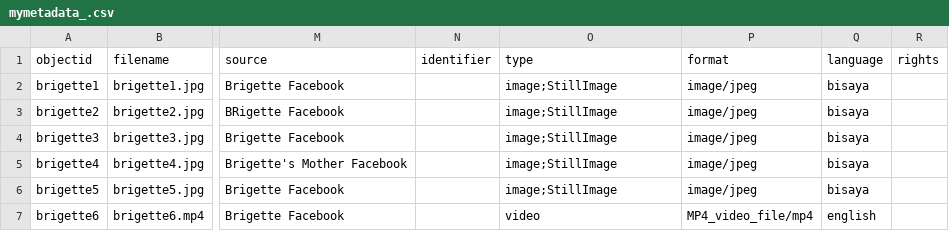
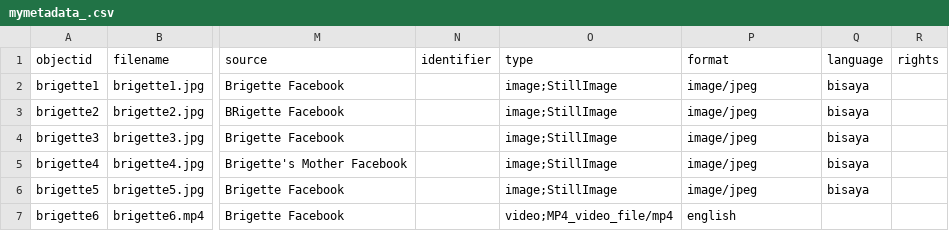
Before and after one commit to brigetta/brie, a CSV file: _data/mymetadata_.csv, drawn as a sheet; only a part is shown, gaps mark what is left out; the diff names each change by its address in the sheet, - before the commit and + after, or states it on an @@ line.

Commit message:
Update mymetadata_.csv

```diff
--- a/_data/mymetadata_.csv
+++ b/_data/mymetadata_.csv
-O7 (type): video
+O7 (type): video;MP4_video_file/mp4
-P7 (format): MP4_video_file/mp4
+P7 (format): english
-Q7 (language): english
+Q7 (language): (empty)
```
